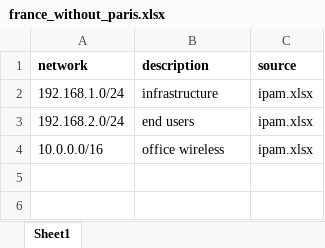
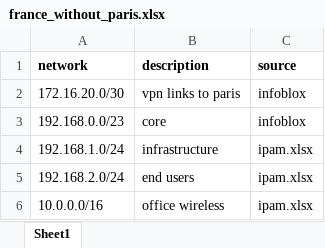
Before and after one commit to angerbjorn/intersection, an Excel workbook: examples/france_without_paris.xlsx, sheet Sheet1, drawn as a sheet; values as stored, in another font and other column widths than the file's, no borders; the diff names each change by its address in the sheet, - before the commit and + after, or states it on an @@ line.

```diff
--- a/examples/france_without_paris.xlsx (sheet Sheet1)
+++ b/examples/france_without_paris.xlsx (sheet Sheet1)
+row 2: 172.16.20.0/30 | vpn links to paris | infoblox
+row 3: 192.168.0.0/23 | core | infoblox
```
Also changed, not shown: examples/paris_branch_office.xlsx, 1 other file.
